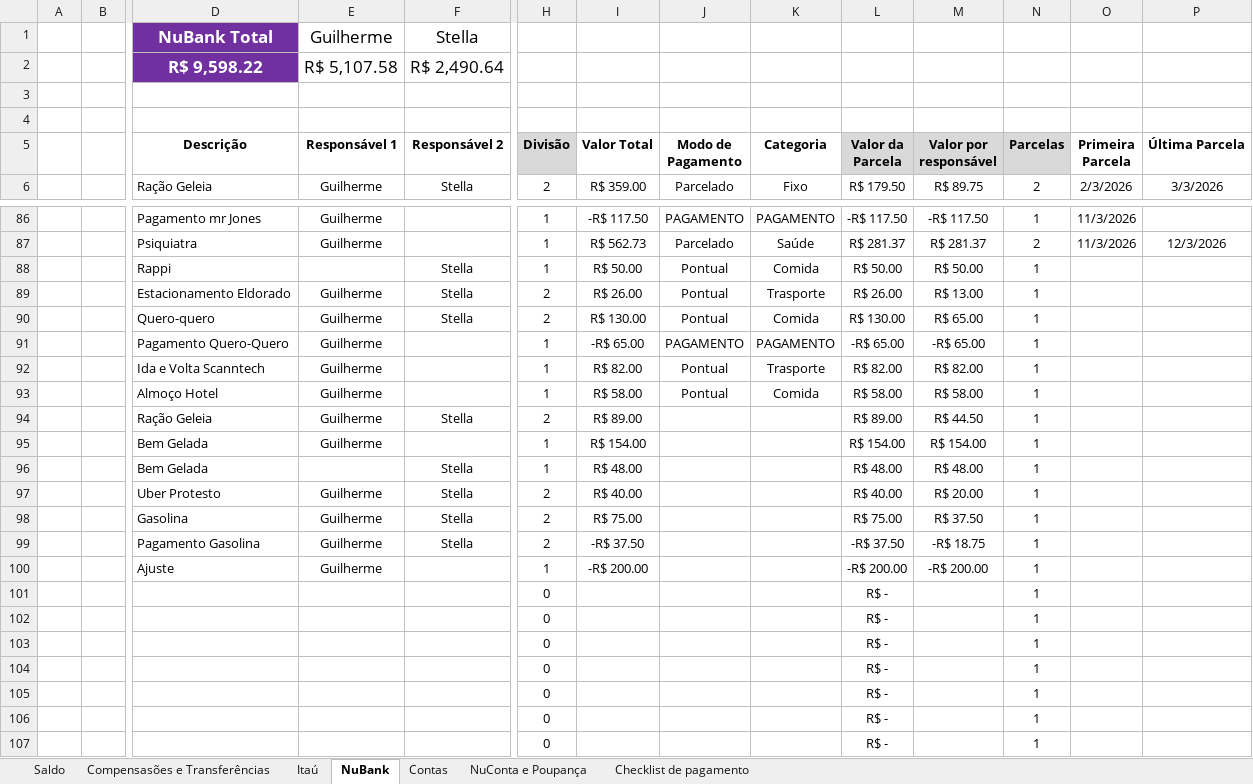
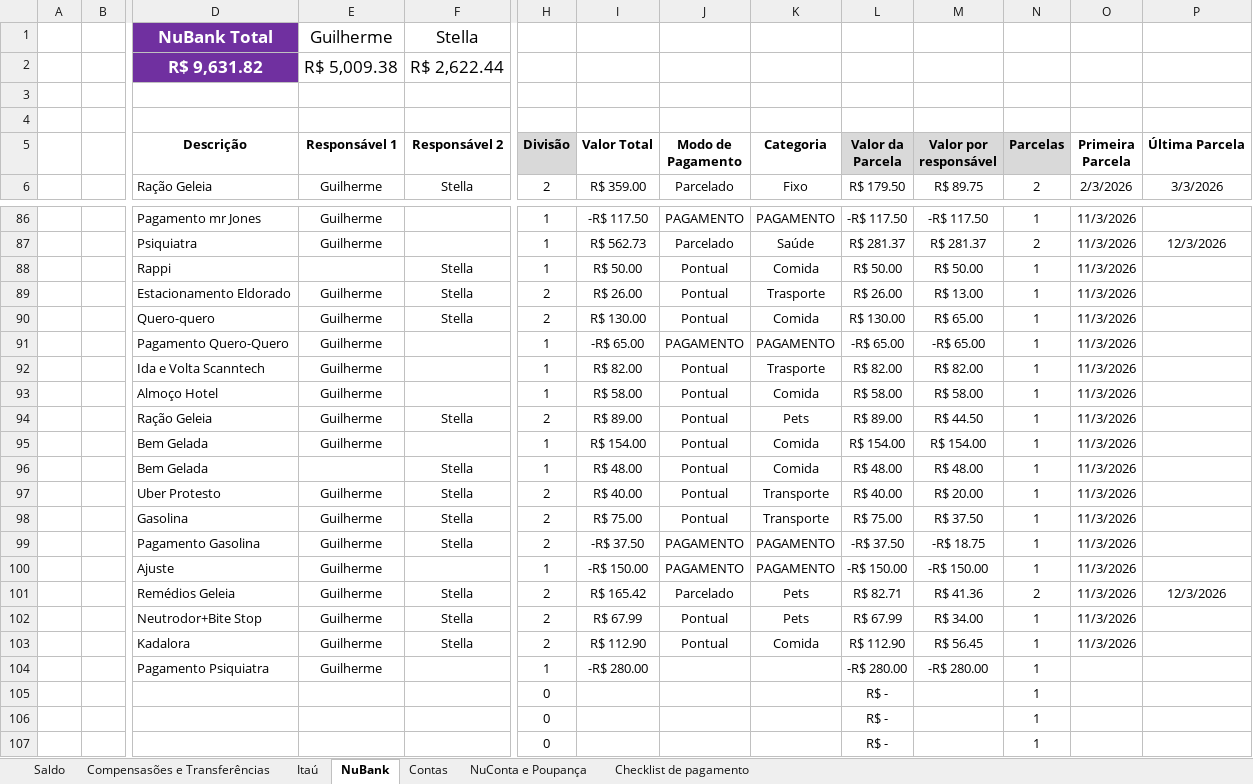
Before and after one commit to Teles-Gui/Financas, an Excel workbook: financas.xlsx, sheet NuBank, drawn as a sheet; only a part is shown, gaps mark what is left out; values as stored, in another font and other column widths than the file's, no borders; conditional formats not drawn; removed rows and columns are numbered as before the commit, all else as after; rows hold the shown columns only; the diff names each change by its address in the sheet, - before the commit and + after, or states it on an @@ line.

```diff
--- a/financas.xlsx (sheet NuBank)
+++ b/financas.xlsx (sheet NuBank)
-D2 (Descrição): R$ 9,598.22
+D2 (Descrição): R$ 9,631.82
-E2 (Responsável 1): R$ 5,107.58
+E2 (Responsável 1): R$ 5,009.38
-F2 (Responsável 2): R$ 2,490.64
+F2 (Responsável 2): R$ 2,622.44
-O88:O99 (Primeira Parcela): (empty)
+O88:O99 (Primeira Parcela): 11/3/2026
-J94:J98 (Modo de Pagamento): (empty)
+J94:J98 (Modo de Pagamento): Pontual
-K94 (Categoria): (empty)
+K94 (Categoria): Pets
-K95:K96 (Categoria): (empty)
+K95:K96 (Categoria): Comida
-K97:K98 (Categoria): (empty)
+K97:K98 (Categoria): Transporte
-J99 (Modo de Pagamento): (empty)
+J99 (Modo de Pagamento): PAGAMENTO
-K99 (Categoria): (empty)
+K99 (Categoria): PAGAMENTO
+row 100:  |  | Ajuste | Guilherme |  | 1 | -R$ 150.00 | PAGAMENTO | PAGAMENTO | -R$ 150.00 | -R$ 150.00 | 1 | 11/3/2026
+row 101:  |  | Remédios Geleia | Guilherme | Stella | 2 | R$ 165.42 | Parcelado | Pets | R$ 82.71 | R$ 41.36 | 2 | 11/3/2026 | 12/3/2026
+row 102:  |  | Neutrodor+Bite Stop | Guilherme | Stella | 2 | R$ 67.99 | Pontual | Pets | R$ 67.99 | R$ 34.00 | 1 | 11/3/2026
+row 103:  |  | Kadalora | Guilherme | Stella | 2 | R$ 112.90 | Pontual | Comida | R$ 112.90 | R$ 56.45 | 1 | 11/3/2026
-D104 (Descrição): Ajuste
+D104 (Descrição): Pagamento Psiquiatra
-I104 (Valor Total): -R$ 200.00
+I104 (Valor Total): -R$ 280.00
-L104 (Valor da Parcela): -R$ 200.00
+L104 (Valor da Parcela): -R$ 280.00
-M104 (Valor por responsável): -R$ 200.00
+M104 (Valor por responsável): -R$ 280.00
-row 101:  |  |  |  |  | 0 |  |  |  | R$ - |  | 1
-row 102:  |  |  |  |  | 0 |  |  |  | R$ - |  | 1
-row 103:  |  |  |  |  | 0 |  |  |  | R$ - |  | 1
-row 104:  |  |  |  |  | 0 |  |  |  | R$ - |  | 1
```
Also changed, not shown: sheet Saldo, sheet NuConta e Poupança, sheet Compensasões e Transferências, formulas that keep their value, 1 other file.
